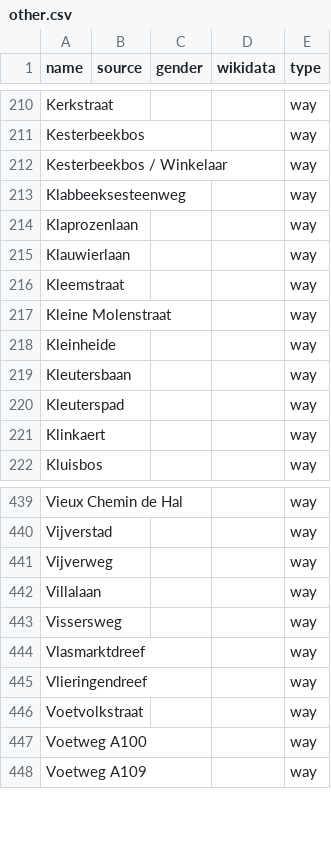
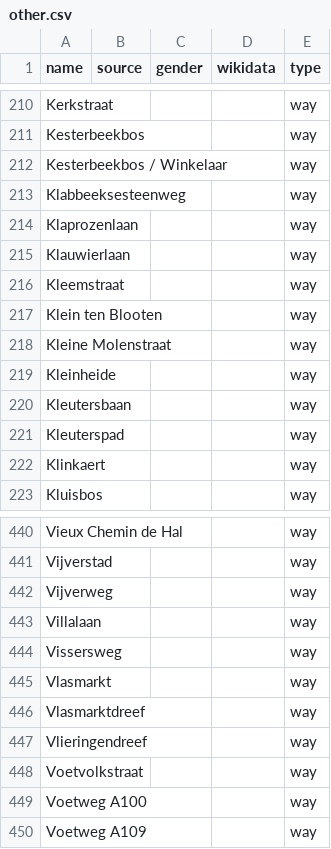
Before and after one commit to EqualStreetNames/equalstreetnames-halle, a CSV file: data/other.csv, drawn as a sheet; only a part is shown, gaps mark what is left out; the diff names each change by its address in the sheet, - before the commit and + after, or states it on an @@ line.

```diff
--- a/data/other.csv
+++ b/data/other.csv
+row 217: Klein ten Blooten |  |  |  | way
+row 445: Vlasmarkt |  |  |  | way
```
Also changed, not shown: 2 other files.
